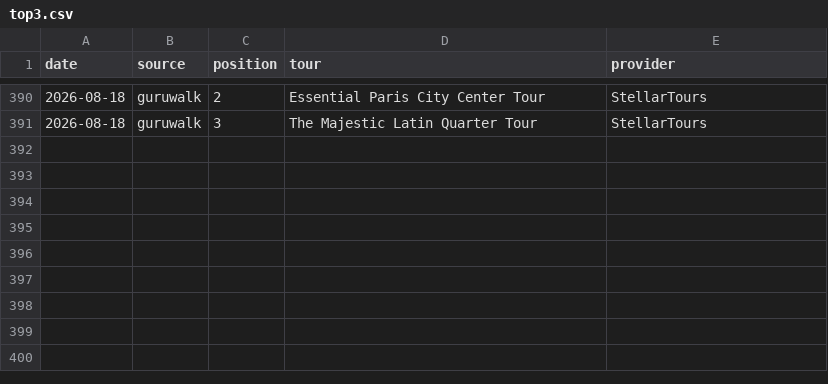
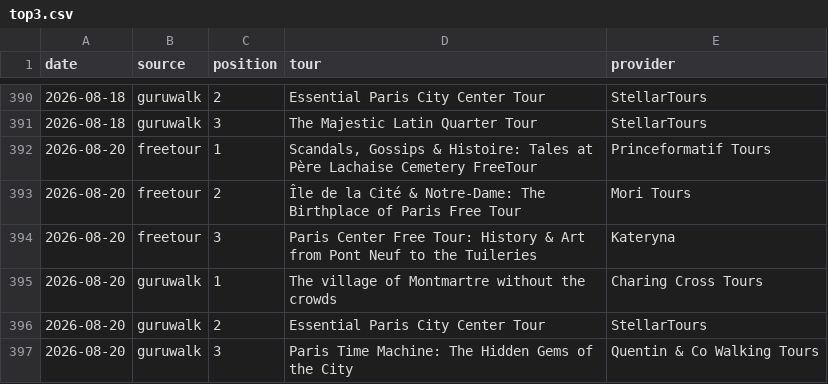
Before and after one commit to LR033/freetour-tracker, a CSV file: top3.csv, drawn as a sheet; only a part is shown, gaps mark what is left out.

```diff
--- a/top3.csv
+++ b/top3.csv
@@ -391 +391,7 @@ date,source,position,tour,provider
 2026-08-18,guruwalk,3,The Majestic Latin Quarter Tour,StellarTours
+2026-08-20,freetour,1,"Scandals, Gossips & Histoire: Tales at Père Lachaise Cemetery FreeTour",Princeformatif Tours
+2026-08-20,freetour,2,Île de la Cité & Notre-Dame: The Birthplace of Paris Free Tour,Mori Tours
+2026-08-20,freetour,3,Paris Center Free Tour: History & Art from Pont Neuf to the Tuileries,Kateryna
+2026-08-20,guruwalk,1,The village of Montmartre without the crowds,Charing Cross Tours
+2026-08-20,guruwalk,2,Essential Paris City Center Tour,StellarTours
+2026-08-20,guruwalk,3,Paris Time Machine: The Hidden Gems of the City,Quentin & Co Walking Tours
```
Also changed, not shown: rankings.csv.
